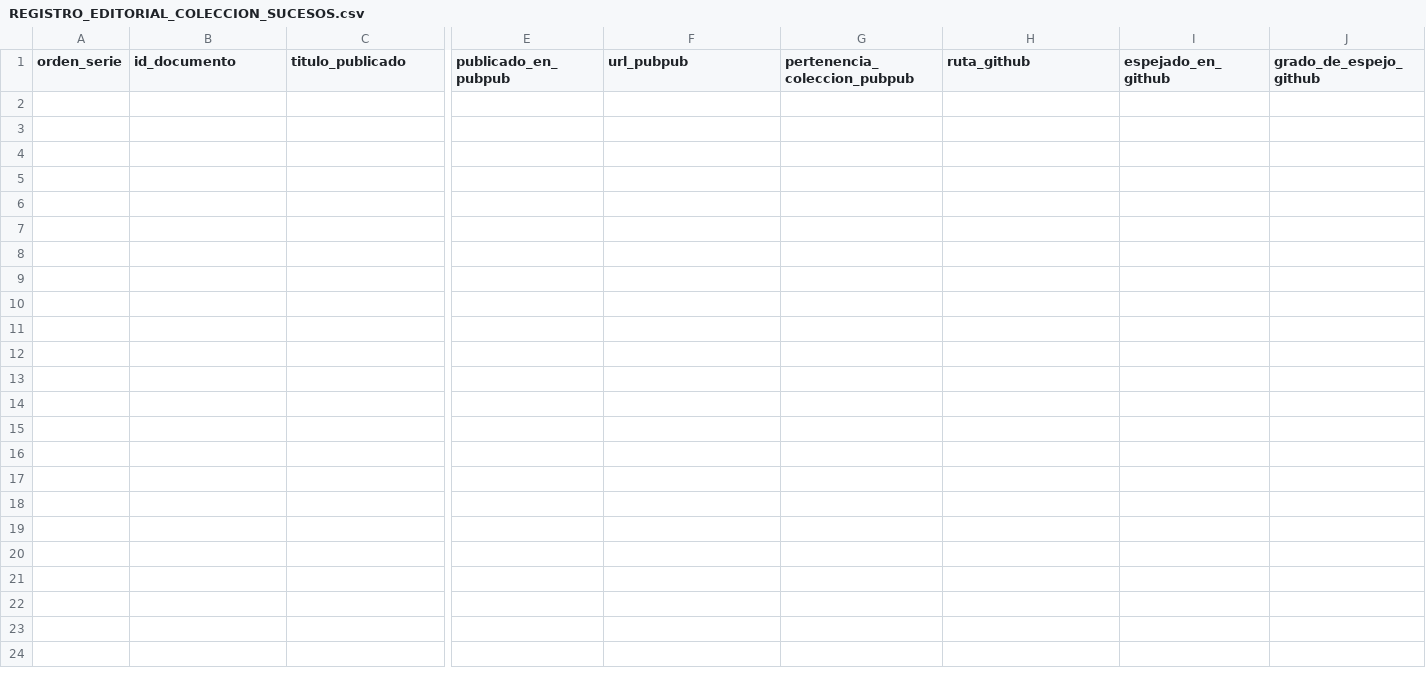
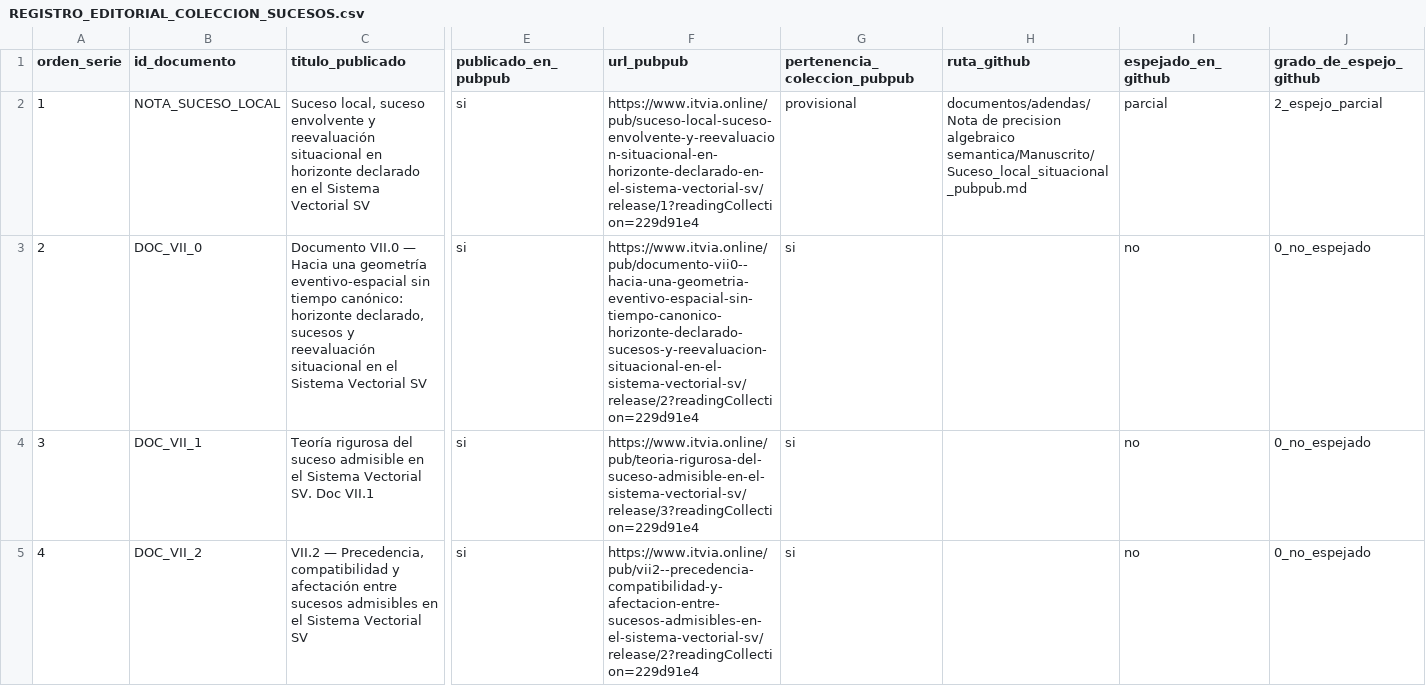
Before and after one commit to juantoniolloretegea/SV-matematica-semantica, a CSV file: documentos/sucesos_horizontes_y_cambio_estructural/REGISTRO_EDITORIAL_COLECCION_SUCESOS.csv, drawn as a sheet; only a part is shown, gaps mark what is left out; rows hold the shown columns only; the diff names each change by its address in the sheet, - before the commit and + after, or states it on an @@ line.

Commit message:
Poblar línea base inicial de la colección de sucesos

```diff
--- a/documentos/sucesos_horizontes_y_cambio_estructural/REGISTRO_EDITORIAL_COLECCION_SUCESOS.csv
+++ b/documentos/sucesos_horizontes_y_cambio_estructural/REGISTRO_EDITORIAL_COLECCION_SUCESOS.csv
+row 2: 1 | NOTA_SUCESO_LOCAL | Suceso local, suceso envolvente y reevaluación situacional en horizonte declarado en el Sistema Vectorial SV | si | https://www.itvia.online/pub/suceso-local-suceso-envolvente-y-reevaluacion-situacional-en-horizonte-declarado-en-el-sistema-vectorial-sv/release/1?readingCollection=229d91e4 | provisional | documentos/adendas/Nota de precision algebraico semantica/Manuscrito/Suceso_local_situacional_pubpub.md | parcial | 2_espejo_parcial
+row 3: 2 | DOC_VII_0 | Documento VII.0 — Hacia una geometría eventivo-espacial sin tiempo canónico: horizonte declarado, sucesos y reevaluación situacional en el Sistema Vectorial SV | si | https://www.itvia.online/pub/documento-vii0--hacia-una-geometria-eventivo-espacial-sin-tiempo-canonico-horizonte-declarado-sucesos-y-reevaluacion-situacional-en-el-sistema-vectorial-sv/release/2?readingCollection=229d91e4 | si |  | no | 0_no_espejado
+row 4: 3 | DOC_VII_1 | Teoría rigurosa del suceso admisible en el Sistema Vectorial SV. Doc VII.1 | si | https://www.itvia.online/pub/teoria-rigurosa-del-suceso-admisible-en-el-sistema-vectorial-sv/release/3?readingCollection=229d91e4 | si |  | no | 0_no_espejado
+row 5: 4 | DOC_VII_2 | VII.2 — Precedencia, compatibilidad y afectación entre sucesos admisibles en el Sistema Vectorial SV | si | https://www.itvia.online/pub/vii2--precedencia-compatibilidad-y-afectacion-entre-sucesos-admisibles-en-el-sistema-vectorial-sv/release/2?readingCollection=229d91e4 | si |  | no | 0_no_espejado
```
